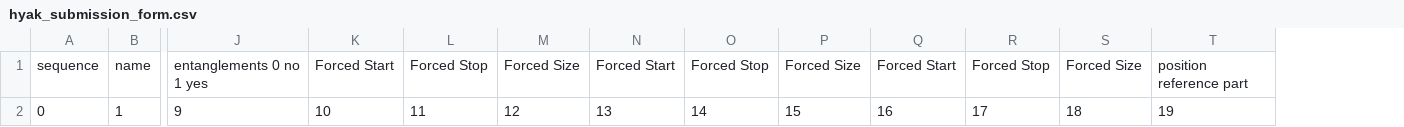
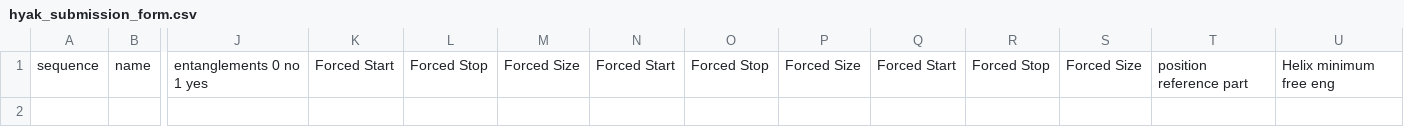
Before and after one commit to carothersresearch/pyrfold, a CSV file: hyak_submission_form.csv, drawn as a sheet; only a part is shown, gaps mark what is left out; removed rows and columns are numbered as before the commit, all else as after; rows hold the shown columns only; the diff names each change by its address in the sheet, - before the commit and + after, or states it on an @@ line.

Commit message:
ver1 refactoring hyak submission

```diff
--- a/hyak_submission_form.csv
+++ b/hyak_submission_form.csv
+column U, row 1: Helix minimum free eng
-row 2: 0 | 1 | 9 | 10 | 11 | 12 | 13 | 14 | 15 | 16 | 17 | 18 | 19
```
Also changed, not shown: 15 other files.
